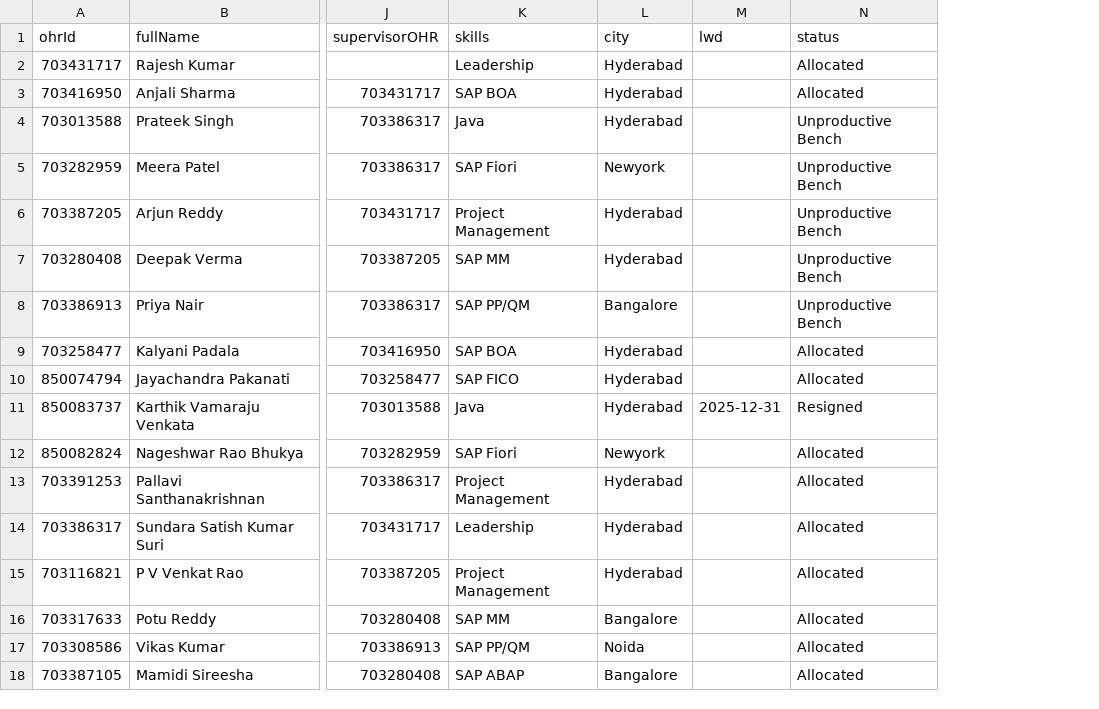
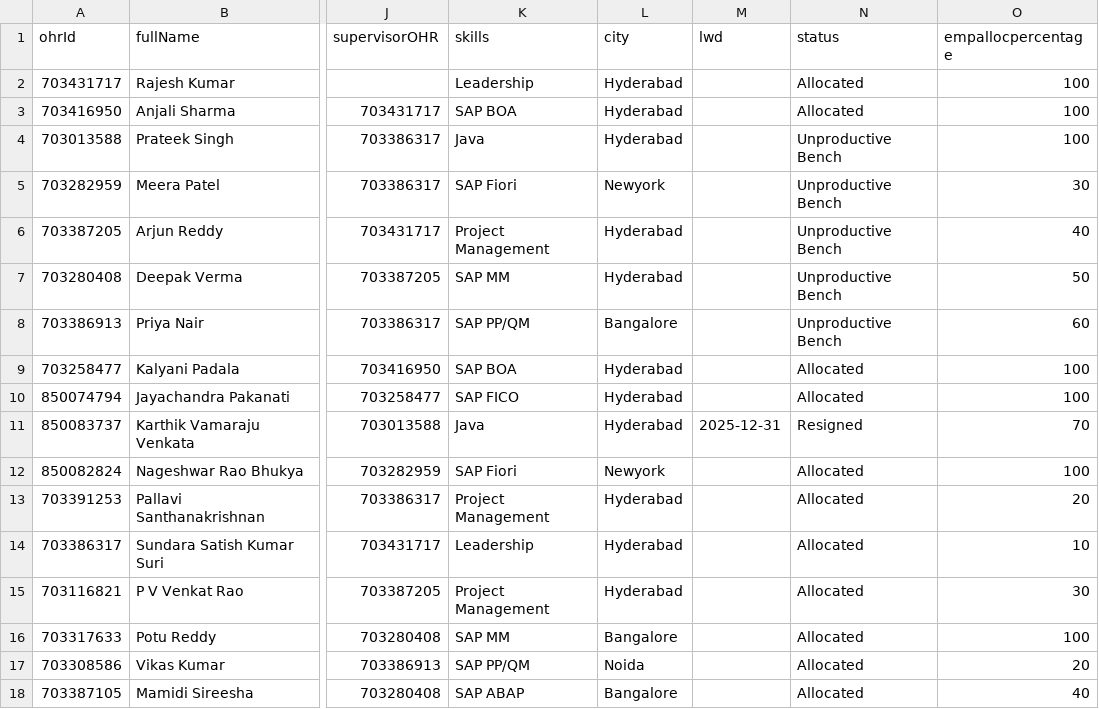
Before and after one commit to Karnipuvamsi/ResourceManagementTool, a CSV file: db/data/db-Employee.csv, drawn as a sheet; only a part is shown, gaps mark what is left out; the diff names each change by its address in the sheet, - before the commit and + after, or states it on an @@ line.

Commit message:
styling employee allocation percentage added in schema and all css issues

```diff
--- a/db/data/db-Employee.csv
+++ b/db/data/db-Employee.csv
+column O (empallocpercentage), rows 2-18: 100 | 100 | 100 | 30 | 40 | 50 | 60 | 100 | 100 | 70 | 100 | 20 | 10 | 30 | 100 | 20 | 40
```
Also changed, not shown: 9 other files.
